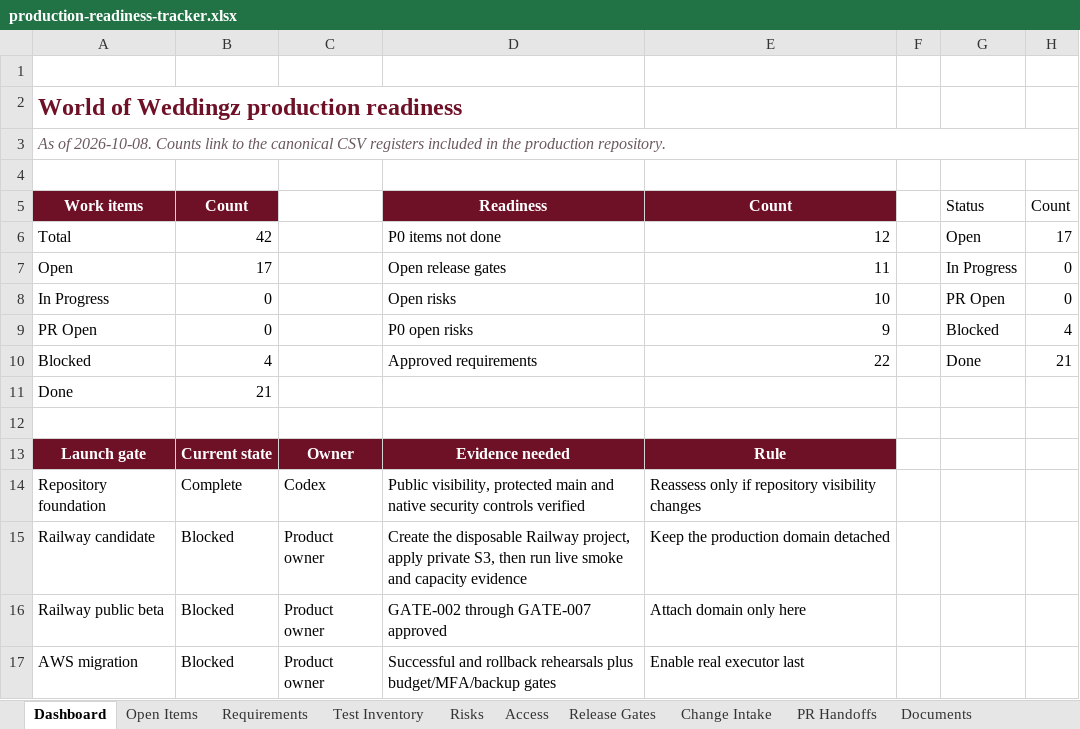
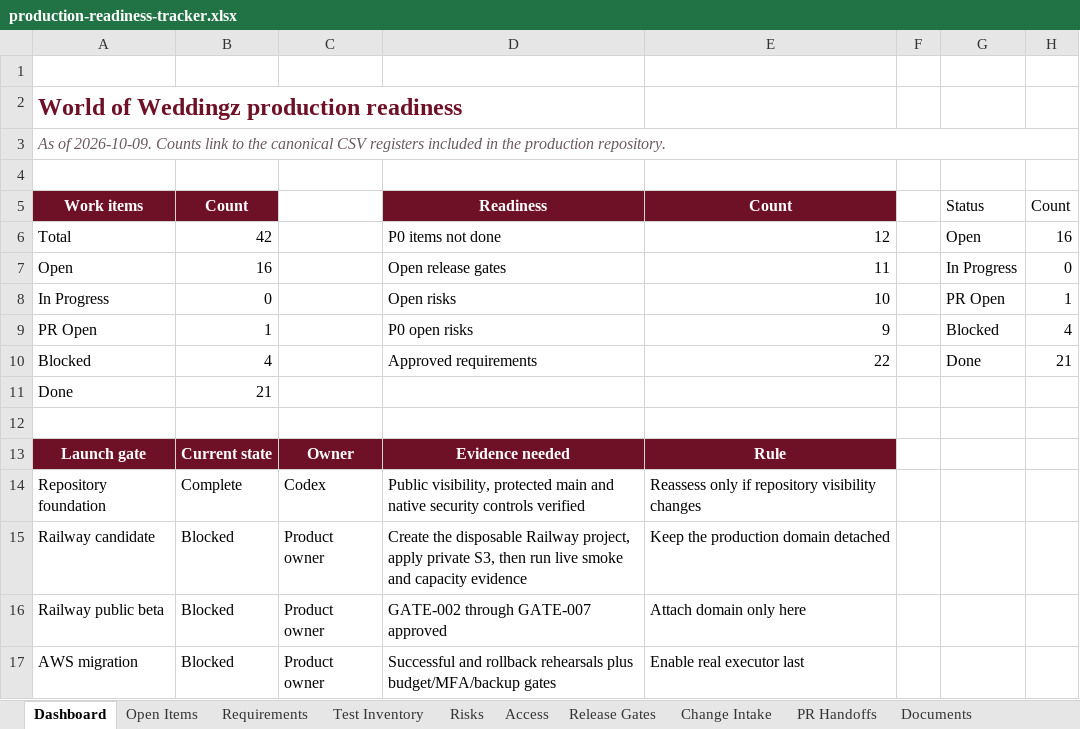
Before and after one commit to RohithTadiparti/world-of-weddingz-production, an Excel workbook: docs/tracking/production-readiness-tracker.xlsx, sheet Dashboard, drawn as a sheet; values as stored, in another font and other column widths than the file's, no borders; charts and pictures and conditional formats not drawn; the diff names each change by its address in the sheet, - before the commit and + after, or states it on an @@ line.

```diff
--- a/docs/tracking/production-readiness-tracker.xlsx (sheet Dashboard)
+++ b/docs/tracking/production-readiness-tracker.xlsx (sheet Dashboard)
-A3: As of 2026-10-08. Counts link…
+A3: As of 2026-10-09. Counts link…
-H6: 17
+H6: 16
-B7: 17
+B7: 16
-H8: 0
+H8: 1
-B9: 0
+B9: 1
```
Also changed, not shown: sheet PR Handoffs, sheet Change Intake, sheet Open Items, charts or pictures, 3 other files.
